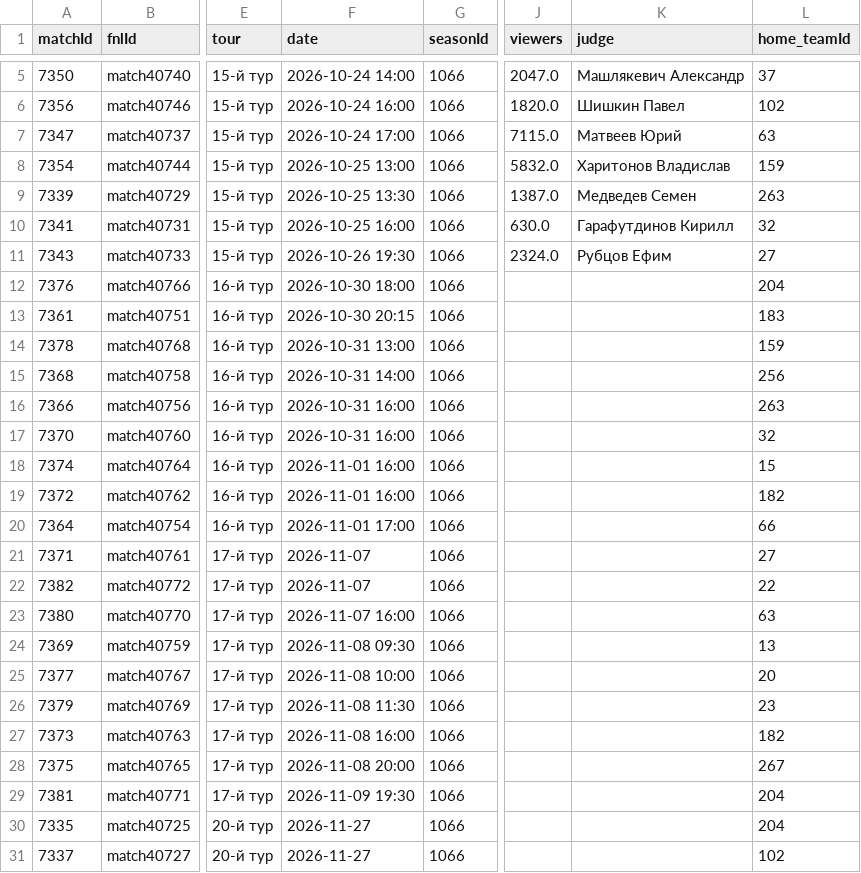
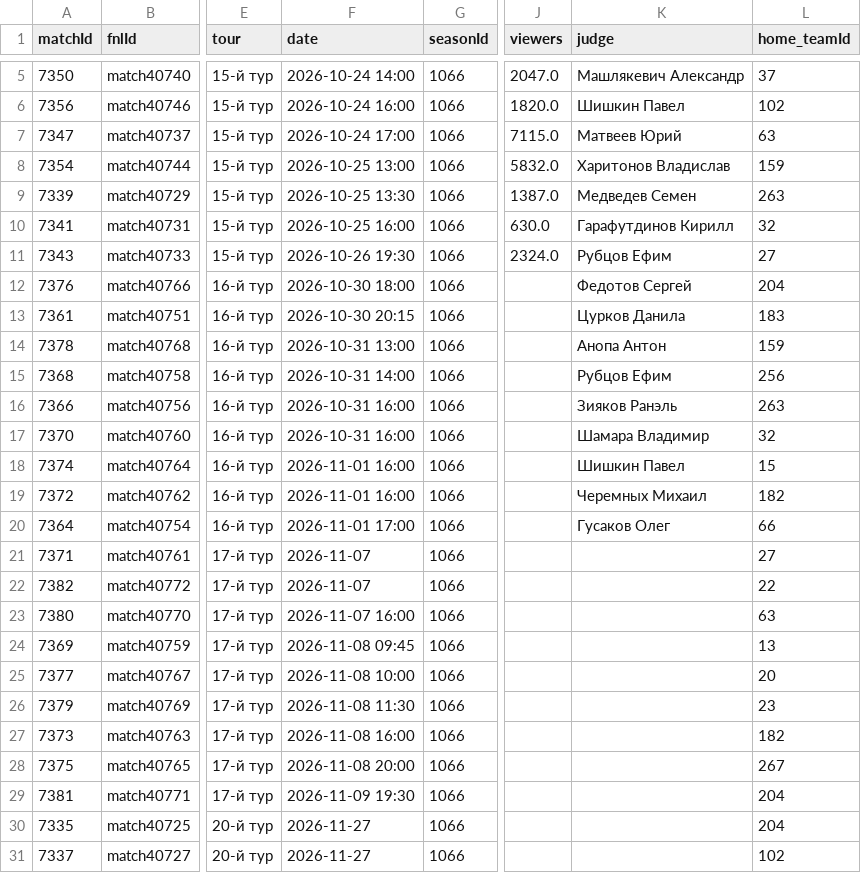
Before and after one commit to topliga1/fnl, a CSV file: data/csv/01_calendar_full.csv, drawn as a sheet; only a part is shown, gaps mark what is left out; the diff names each change by its address in the sheet, - before the commit and + after, or states it on an @@ line.

```diff
--- a/data/csv/01_calendar_full.csv
+++ b/data/csv/01_calendar_full.csv
-K12 (judge): (empty)
+K12 (judge): Федотов Сергей
-K13 (judge): (empty)
+K13 (judge): Цурков Данила
-K14 (judge): (empty)
+K14 (judge): Анопа Антон
-K15 (judge): (empty)
+K15 (judge): Рубцов Ефим
-K16 (judge): (empty)
+K16 (judge): Зияков Ранэль
-K17 (judge): (empty)
+K17 (judge): Шамара Владимир
-K18 (judge): (empty)
+K18 (judge): Шишкин Павел
-K19 (judge): (empty)
+K19 (judge): Черемных Михаил
-K20 (judge): (empty)
+K20 (judge): Гусаков Олег
-F24 (date): 2026-11-08 09:30
+F24 (date): 2026-11-08 09:45
```
Also changed, not shown: data/csv/01_slider_matches.csv, data/csv/04_6_tours.csv, 20 other files.
